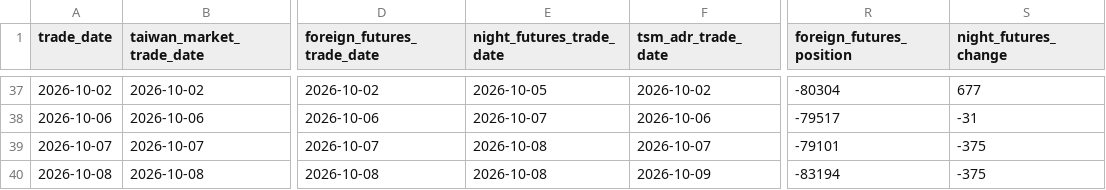
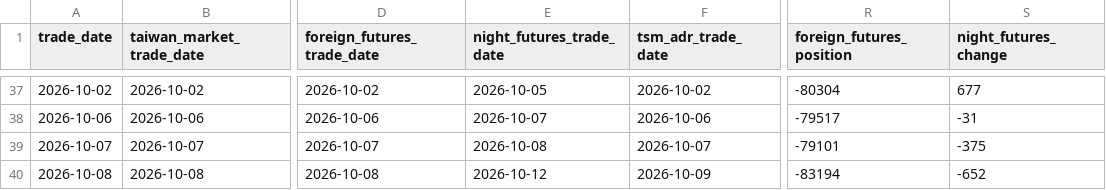
Before and after one commit to Skyripples/taiwan_stock_analysis_platform, a CSV file: data/history/market_daily.csv, drawn as a sheet; only a part is shown, gaps mark what is left out; the diff names each change by its address in the sheet, - before the commit and + after, or states it on an @@ line.

```diff
--- a/data/history/market_daily.csv
+++ b/data/history/market_daily.csv
-E40 (night_futures_trade_date): 2026-10-08
+E40 (night_futures_trade_date): 2026-10-12
-S40 (night_futures_change): -375
+S40 (night_futures_change): -652
```
Also changed, not shown: data/history/prediction_history.csv, data/history/signals_daily.csv, 33 other files.
